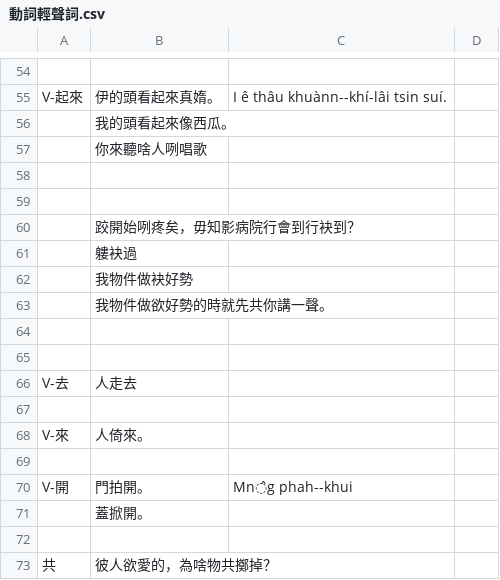
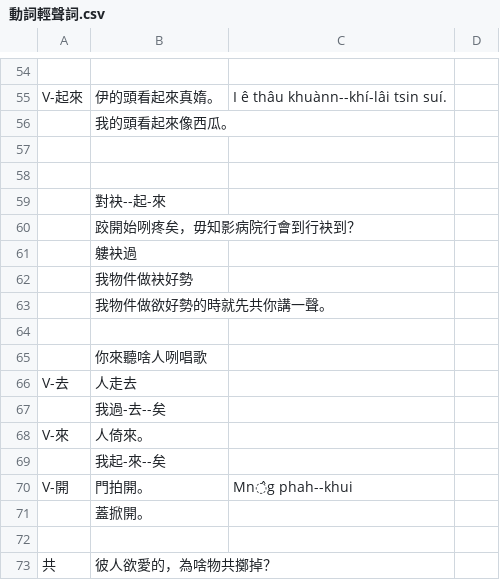
Before and after one commit to Sui-Siann-Dataset/Sui-Siann-Tsit-Tshing, a CSV file: ki-tha其他/動詞輕聲詞.csv, drawn as a sheet; only a part is shown, gaps mark what is left out.

```diff
--- a/ki-tha其他/動詞輕聲詞.csv
+++ b/ki-tha其他/動詞輕聲詞.csv
@@ -56,5 +56,5 @@ V-起來,伊的頭看起來真媠。,I ê thâu khuànn--khí-lâi tsin suí.,
 ,我的頭看起來像西瓜。,,
-,你來聽啥人咧唱歌,,
 ,,,
 ,,,
+,對袂--起-來,,
 ,跤開始咧疼矣，毋知影病院行會到行袂到？,,
@@ -64,7 +64,7 @@ V-起來,伊的頭看起來真媠。,I ê thâu khuànn--khí-lâi tsin suí.,
 ,,,
-,,,
+,你來聽啥人咧唱歌,,
 V-去,人走去,,
-,,,
+,我過-去--矣,,
 V-來,人倚來。,,
-,,,
+,我起-來--矣,,
 V-開,門拍開。,Mn̂g phah--khui,
```
Also changed, not shown: 5 other files.
